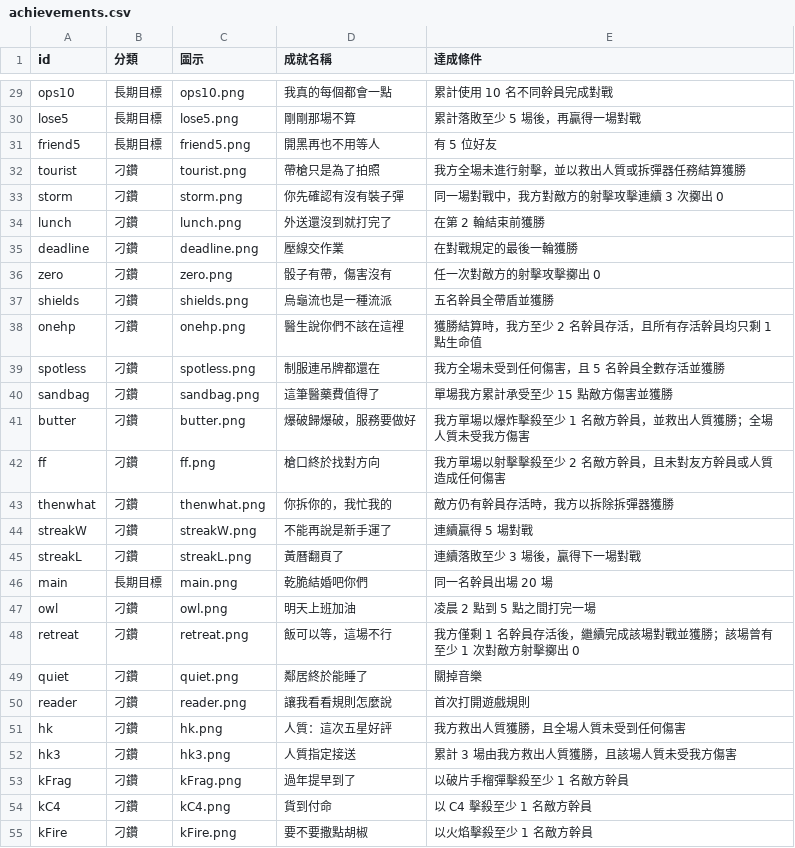
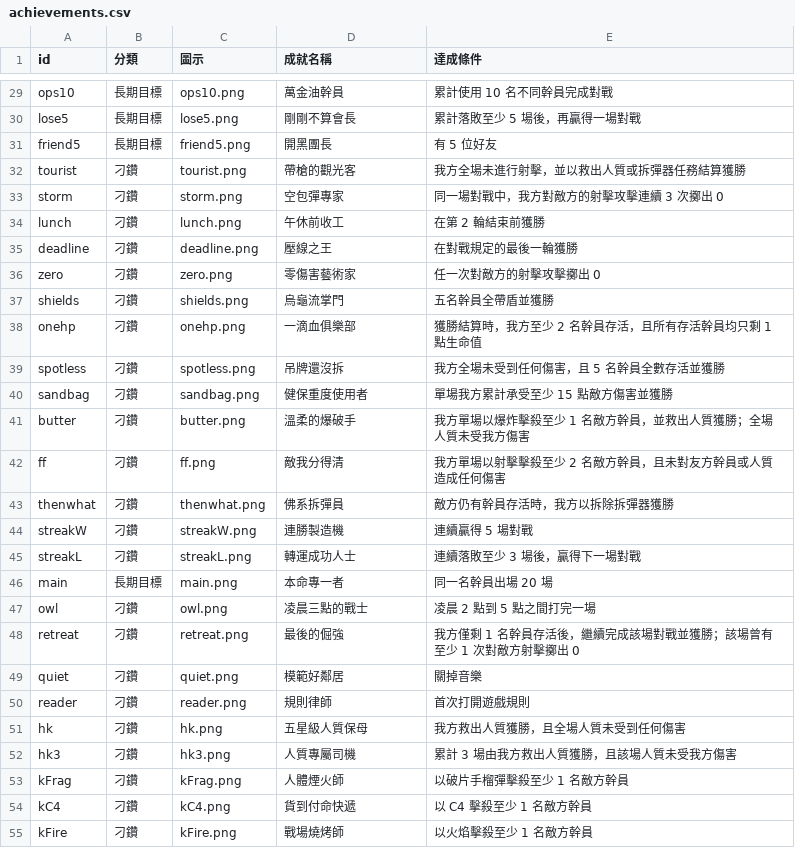
Before and after one commit to R6-boardgame/r6-boardgame.github.io, a CSV file: data/achievements.csv, drawn as a sheet; only a part is shown, gaps mark what is left out; the diff covers the shown part only; the diff names each change by its address in the sheet, - before the commit and + after, or states it on an @@ line.

```diff
--- a/data/achievements.csv
+++ b/data/achievements.csv
-D29 (成就名稱): 我真的每個都會一點
+D29 (成就名稱): 萬金油幹員
-D30 (成就名稱): 剛剛那場不算
+D30 (成就名稱): 剛剛不算會長
-D31 (成就名稱): 開黑再也不用等人
+D31 (成就名稱): 開黑團長
-D32 (成就名稱): 帶槍只是為了拍照
+D32 (成就名稱): 帶槍的觀光客
-D33 (成就名稱): 你先確認有沒有裝子彈
+D33 (成就名稱): 空包彈專家
-D34 (成就名稱): 外送還沒到就打完了
+D34 (成就名稱): 午休前收工
-D35 (成就名稱): 壓線交作業
+D35 (成就名稱): 壓線之王
-D36 (成就名稱): 骰子有帶，傷害沒有
+D36 (成就名稱): 零傷害藝術家
-D37 (成就名稱): 烏龜流也是一種流派
+D37 (成就名稱): 烏龜流掌門
-D38 (成就名稱): 醫生說你們不該在這裡
+D38 (成就名稱): 一滴血俱樂部
-D39 (成就名稱): 制服連吊牌都還在
+D39 (成就名稱): 吊牌還沒拆
-D40 (成就名稱): 這筆醫藥費值得了
+D40 (成就名稱): 健保重度使用者
-D41 (成就名稱): 爆破歸爆破，服務要做好
+D41 (成就名稱): 溫柔的爆破手
-D42 (成就名稱): 槍口終於找對方向
+D42 (成就名稱): 敵我分得清
-D43 (成就名稱): 你拆你的，我忙我的
+D43 (成就名稱): 佛系拆彈員
-D44 (成就名稱): 不能再說是新手運了
+D44 (成就名稱): 連勝製造機
-D45 (成就名稱): 黃曆翻頁了
+D45 (成就名稱): 轉運成功人士
-D46 (成就名稱): 乾脆結婚吧你們
+D46 (成就名稱): 本命專一者
-D47 (成就名稱): 明天上班加油
+D47 (成就名稱): 凌晨三點的戰士
-D48 (成就名稱): 飯可以等，這場不行
+D48 (成就名稱): 最後的倔強
-D49 (成就名稱): 鄰居終於能睡了
+D49 (成就名稱): 模範好鄰居
-D50 (成就名稱): 讓我看看規則怎麼說
+D50 (成就名稱): 規則律師
-D51 (成就名稱): 人質：這次五星好評
+D51 (成就名稱): 五星級人質保母
-D52 (成就名稱): 人質指定接送
+D52 (成就名稱): 人質專屬司機
-D53 (成就名稱): 過年提早到了
+D53 (成就名稱): 人體煙火師
-D54 (成就名稱): 貨到付命
+D54 (成就名稱): 貨到付命快遞
-D55 (成就名稱): 要不要撒點胡椒
+D55 (成就名稱): 戰場燒烤師
```
Also changed, not shown: 46 edited cells elsewhere in this file, 3 other files.
